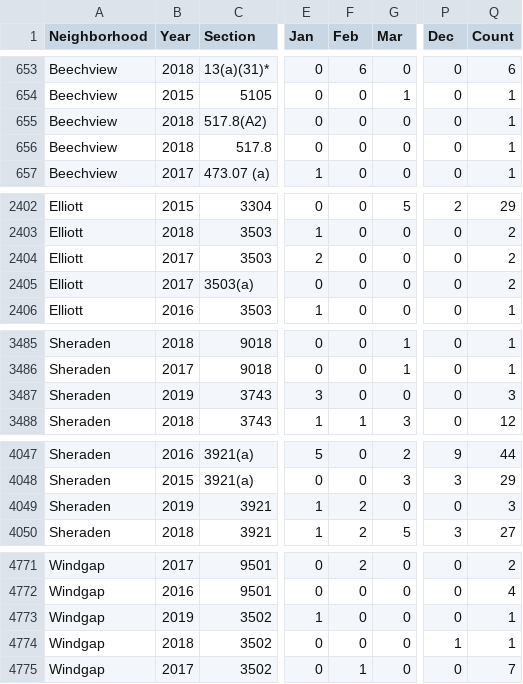
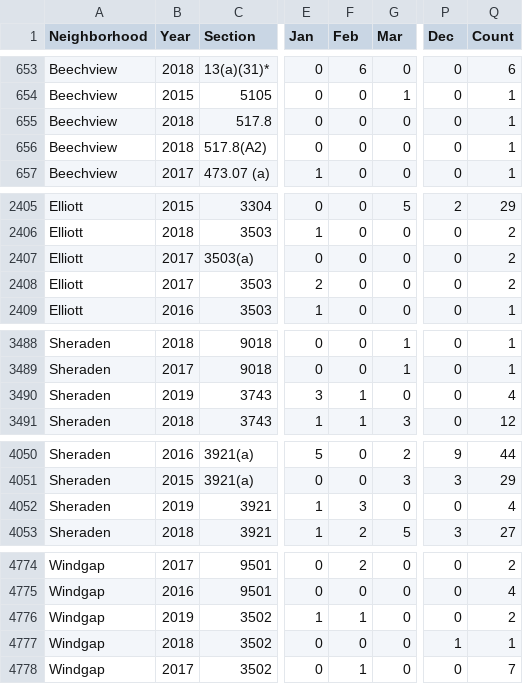
Before and after one commit to mhowe0422/mhowe0422.github.io, a CSV file: Zone6/Zone6data.csv, drawn as a sheet; only a part is shown, gaps mark what is left out; addresses are those after the commit; the diff covers the shown part only; the diff names each change by its address in the sheet, - before the commit and + after, or states it on an @@ line.

```diff
--- a/Zone6/Zone6data.csv
+++ b/Zone6/Zone6data.csv
@@ row 655 moved to row 656: Beechview @@
@@ row 2404 moved to row 2408: Elliott @@
-F3490 (Feb): 0
+F3490 (Feb): 1
-Q3490 (Count): 3
+Q3490 (Count): 4
-F4052 (Feb): 2
+F4052 (Feb): 3
-Q4052 (Count): 3
+Q4052 (Count): 4
-F4776 (Feb): 0
+F4776 (Feb): 1
-Q4776 (Count): 1
+Q4776 (Count): 2
```
Also changed, not shown: 3 added rows, 2 moved rows and 14 edited cells elsewhere in this file, 1 other file.
